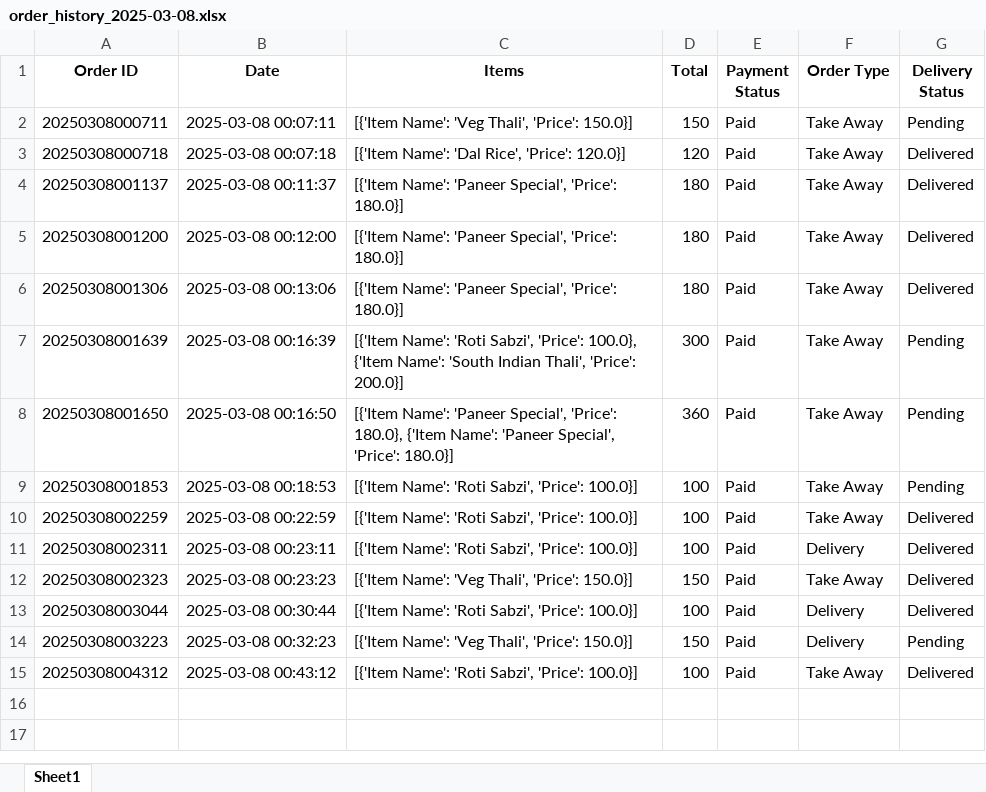
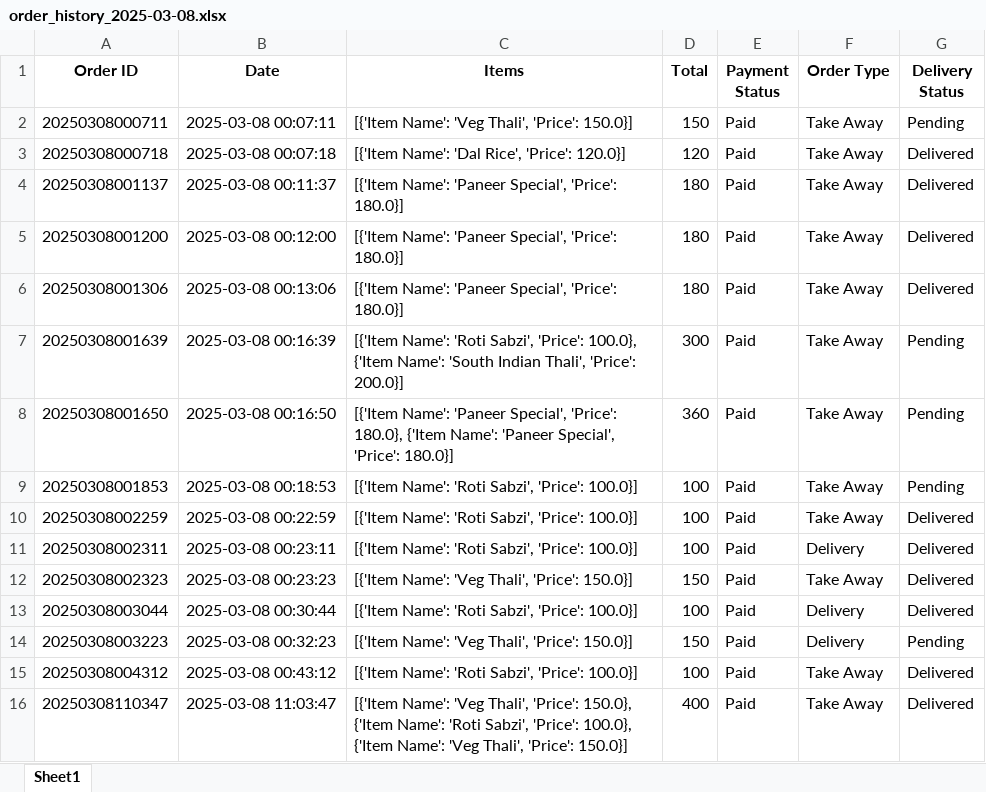
Before and after one commit to orangeraj/2025, an Excel workbook: order_history_2025-03-08.xlsx, sheet Sheet1, drawn as a sheet; values as stored, in another font and other column widths than the file's, no borders; the diff names each change by its address in the sheet, - before the commit and + after, or states it on an @@ line.

```diff
--- a/order_history_2025-03-08.xlsx (sheet Sheet1)
+++ b/order_history_2025-03-08.xlsx (sheet Sheet1)
+row 16: 20250308110347 | 2025-03-08 11:03:47 | [{'Item Name': 'Veg Thali', 'Price': 150.0}, {'Item Name': 'Roti Sabzi', 'Price': 100.0}, {'Item Name': 'Veg Thali', 'Price': 150.0}] | 400 | Paid | Take Away | Delivered
```
Also changed, not shown: 1 other file.
